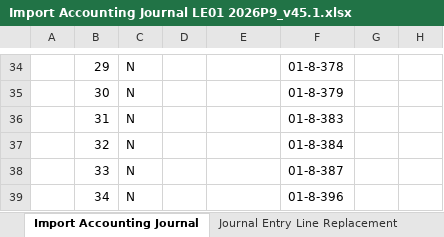
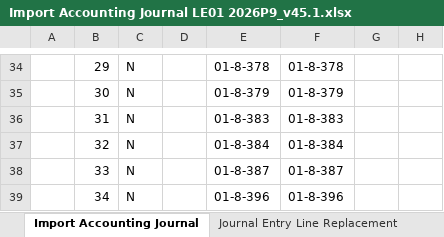
Before and after one commit to Git229KEV/CSV-to-EIB-Agent, an Excel workbook: output/Import Accounting Journal LE01 2026P9_v45.1.xlsx, sheet Import Accounting Journal, drawn as a sheet; only a part is shown, gaps mark what is left out; values as stored, in another font and other column widths than the file's, no borders; the diff covers the shown part only; the diff names each change by its address in the sheet, - before the commit and + after, or states it on an @@ line.

```diff
--- a/output/Import Accounting Journal LE01 2026P9_v45.1.xlsx (sheet Import Accounting Journal)
+++ b/output/Import Accounting Journal LE01 2026P9_v45.1.xlsx (sheet Import Accounting Journal)
-E34: (empty)
+E34: 01-8-378
-E35: (empty)
+E35: 01-8-379
-E36: (empty)
+E36: 01-8-383
-E37: (empty)
+E37: 01-8-384
-E38: (empty)
+E38: 01-8-387
-E39: (empty)
+E39: 01-8-396
```
Also changed, not shown: 28 edited cells elsewhere in this sheet, sheet Journal Entry Line Replacement, output/Import Accounting Journal LE01 2026P1_v45.1.xlsx, output/Import Accounting Journal LE01 2026P2_v45.1.xlsx, 24 other files.
